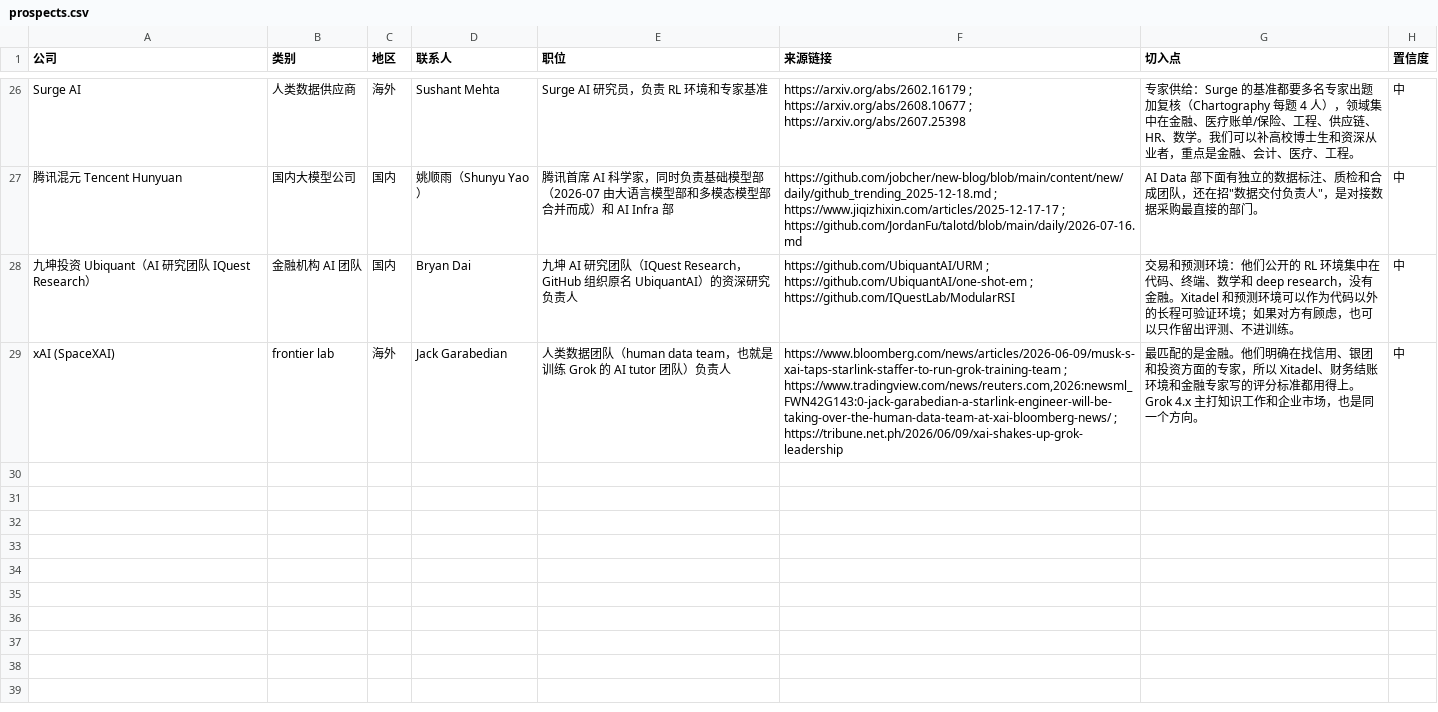
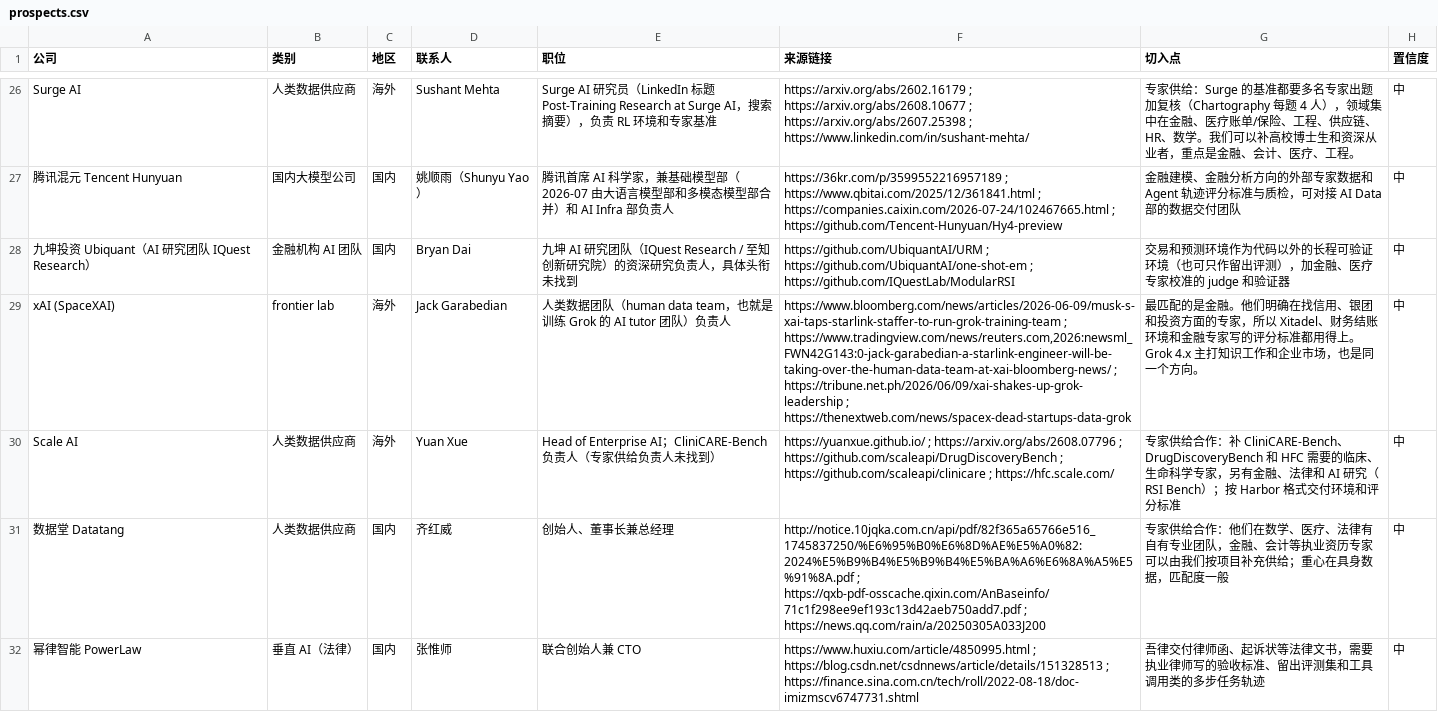
Before and after one commit to wangchen0802/outreaching, a CSV file: prospects.csv, drawn as a sheet; only a part is shown, gaps mark what is left out; the diff covers the shown part only; the diff names each change by its address in the sheet, - before the commit and + after, or states it on an @@ line.

```diff
--- a/prospects.csv
+++ b/prospects.csv
-E26 (职位): …AI 研究员，负责…
+E26 (职位): …AI 研究员（LinkedIn 标题 Post-Training Research at Surge AI，搜索摘要），负责…
-F26 (来源链接): …; https://arxiv.org/abs/2607.25398
+F26 (来源链接): …; https://arxiv.org/abs/2607.25398 ; https://www.linkedin.com/in/sushant-mehta/
-E27 (职位): …科学家，同时负责基础模型部（2026-07 由大语言模型部和多模态模型部合并而成）和 AI Infra 部
+E27 (职位): …科学家，兼基础模型部（2026-07 由大语言模型部和多模态模型部合并）和 AI Infra 部负责人
-F27 (来源链接): https://github.com/jobcher/new-blog/blob/main/content/new/daily/github_trending_2025-12-18.md ; https://www.jiqizhixin.com/articles/2025-12-17-17 ; https://github.com/JordanFu/talotd/blob/main/daily/2026-07-16.md
+F27 (来源链接): https://36kr.com/p/3599552216957189 ; https://www.qbitai.com/2025/12/361841.html ; https://companies.caixin.com/2026-07-24/102467665.html ; https://github.com/Tencent-Hunyuan/Hy4-preview
-G27 (切入点): AI Data 部下面有独立的数据标注、质检和合成团队，还在招"数据交付负责人"，是对接数据采购最直接的部门。
+G27 (切入点): 金融建模、金融分析方向的外部专家数据和 Agent 轨迹评分标准与质检，可对接 AI Data 部的数据交付团队
-E28 (职位): …队（IQuest Research，GitHub 组织原名 UbiquantAI）的资深研究负责人
+E28 (职位): …队（IQuest Research / 至知创新研究院）的资深研究负责人，具体头衔未找到
-G28 (切入点): …预测环境：他们公开的 RL 环境集中在代码、终端、数学和 deep research，没有金融。Xitadel 和预测环境可以作为代码以外的长程可验证环境；如果对方有顾虑，也可以只作留出评测、不进训练。
+G28 (切入点): …预测环境作为代码以外的长程可验证环境（也可只作留出评测），加金融、医疗专家校准的 judge 和验证器
-F29 (来源链接): …; https://tribune.net.ph/2026/06/09/xai-shakes-up-grok-leadership
+F29 (来源链接): …; https://tribune.net.ph/2026/06/09/xai-shakes-up-grok-leadership ; https://thenextweb.com/news/spacex-dead-startups-data-grok
+row 30: Scale AI | 人类数据供应商 | 海外 | Yuan Xue | Head of Enterprise AI；CliniCARE-Bench 负责人（专家供给负责人未找到） | https://yuanxue.github.io/ ; https://arxiv.org/abs/2608.07796 ; https://github.com/scaleapi/DrugDiscoveryBench ; https://github.com/scaleapi/clinicare ; https://hfc.scale.com/ | 专家供给合作：补 CliniCARE-Bench、DrugDiscoveryBench 和 HFC 需要的临床、生命科学专家，另有金融、法律和 AI 研究（RSI Bench）；按 Harbor 格式交付环境和评分标准 | 中
+row 31: 数据堂 Datatang | 人类数据供应商 | 国内 | 齐红威 | 创始人、董事长兼总经理 | http://notice.10jqka.com.cn/api/pdf/82f365a65766e516_1745837250/%E6%95%B0%E6%8D%AE%E5%A0%82:2024%E5%B9%B4%E5%B9%B4%E5%BA%A6%E6%8A%A5%E5%91%8A.pdf ; https://qxb-pdf-osscache.qixin.com/AnBaseinfo/71c1f298ee9ef193c13d42aeb750add7.pdf ; https://news.qq.com/rain/a/20250305A033J200 | 专家供给合作：他们在数学、医疗、法律有自有专业团队，金融、会计等执业资历专家可以由我们按项目补充供给；重心在具身数据，匹配度一般 | 中
+row 32: 幂律智能 PowerLaw | 垂直 AI（法律） | 国内 | 张惟师 | 联合创始人兼 CTO | https://www.huxiu.com/article/4850995.html ; https://blog.csdn.net/csdnnews/article/details/151328513 ; https://finance.sina.com.cn/tech/roll/2022-08-18/doc-imizmscv6747731.shtml | 吾律交付律师函、起诉状等法律文书，需要执业律师写的验收标准、留出评测集和工具调用类的多步任务轨迹 | 中
```
Also changed, not shown: 32 edited cells elsewhere in this file, 1 other file.
